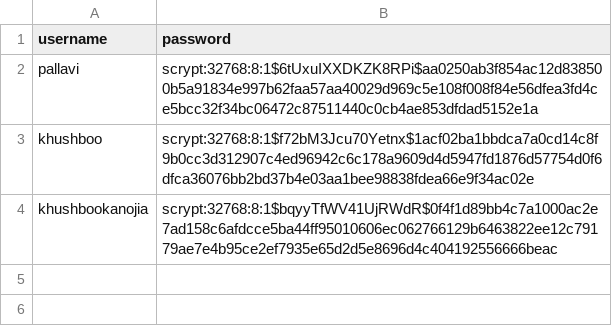
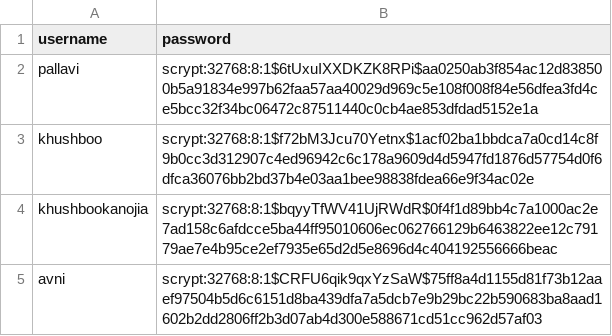
Before and after one commit to g-pallavi-07/CP-Project, a CSV file: users.csv, drawn as a sheet; the diff names each change by its address in the sheet, - before the commit and + after, or states it on an @@ line.

```diff
--- a/users.csv
+++ b/users.csv
+row 5: avni | scrypt:32768:8:1$CRFU6qik9qxYzSaW$75ff8a4d1155d81f73b12aaef97504b5d6c6151d8ba439dfa7a5dcb7e9b29bc22b590683ba8aad1602b2dd2806ff2b3d07ab4d300e588671cd51cc962d57af03
```
Also changed, not shown: 9 other files.
